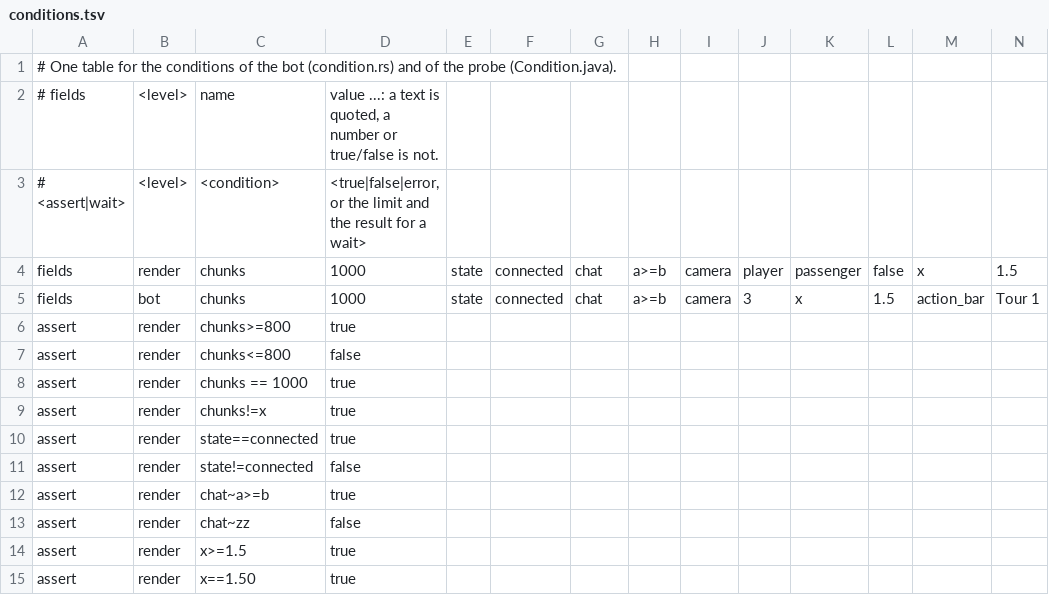
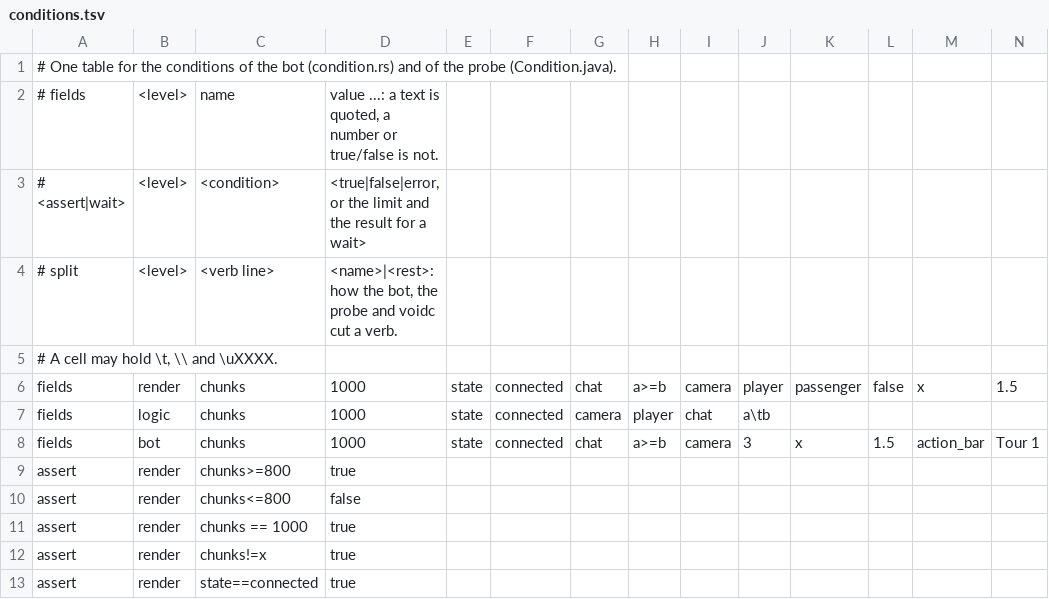
Before and after one commit to VoidMinecraft/VoidMC, a TSV file: void-clients/conditions.tsv, drawn as a sheet; only a part is shown; the shorter side is filled out with more unchanged rows; rows hold the shown columns only; the diff covers the shown part only; the diff names each change by its address in the sheet, - before the commit and + after, or states it on an @@ line.

Commit message:
fix(clients): one verb splitter for bot, probe and voidc, a version in every answer, hidden spaces refused, a stuck mosaic is an error
- condition::split and Condition.split cut a verb the same way, and the shared table tests them with a split kind
- the table takes \t and \uXXXX escapes, and adds tab, hidden space and logic cases
- a control character or a space other than space and tab in a condition is an error
- the bot and the probe give their version in every answer, so voidc checks it while a client loads
- voidc up fails when a mosaic of another version does not quit
- a client that cannot be recorded is stopped, killed after 10 s, and reaped

```diff
--- a/void-clients/conditions.tsv
+++ b/void-clients/conditions.tsv
+row 4: # split | <level> | <verb line> | <name>|<rest>: how the bot, the probe and voidc cut a verb.
+row 5: # A cell may hold \t, \\ and \uXXXX.
+row 7: fields | logic | chunks | 1000 | state | connected | camera | player | chat | a\tb
```
Also changed, not shown: 27 added rows and 4 edited cells elsewhere in this file, 11 other files.
